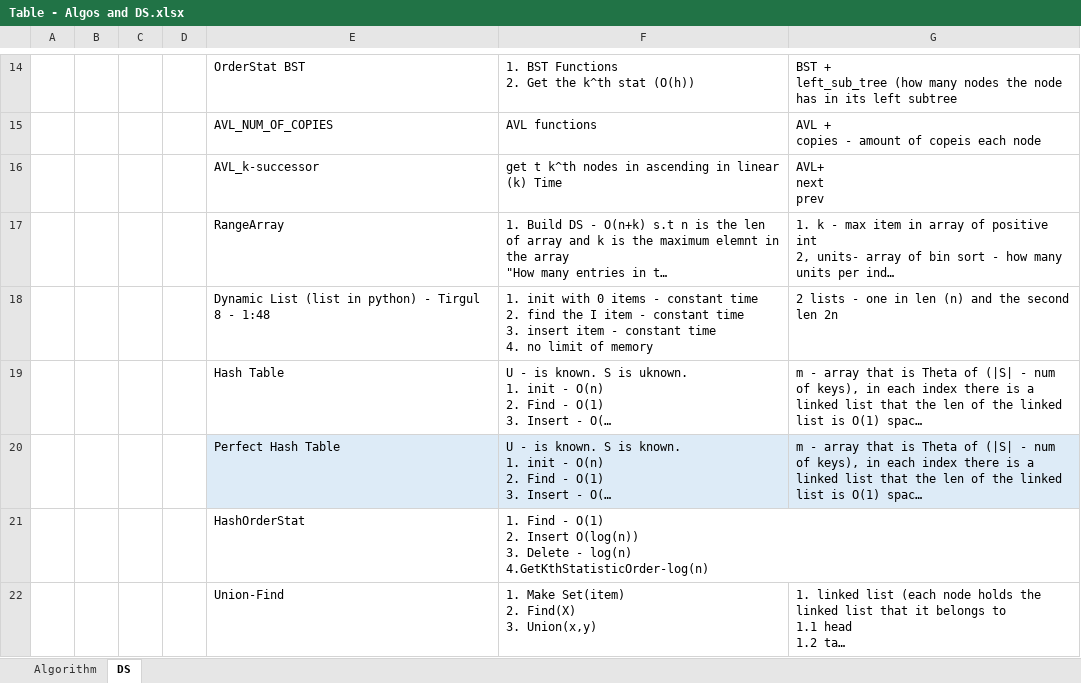
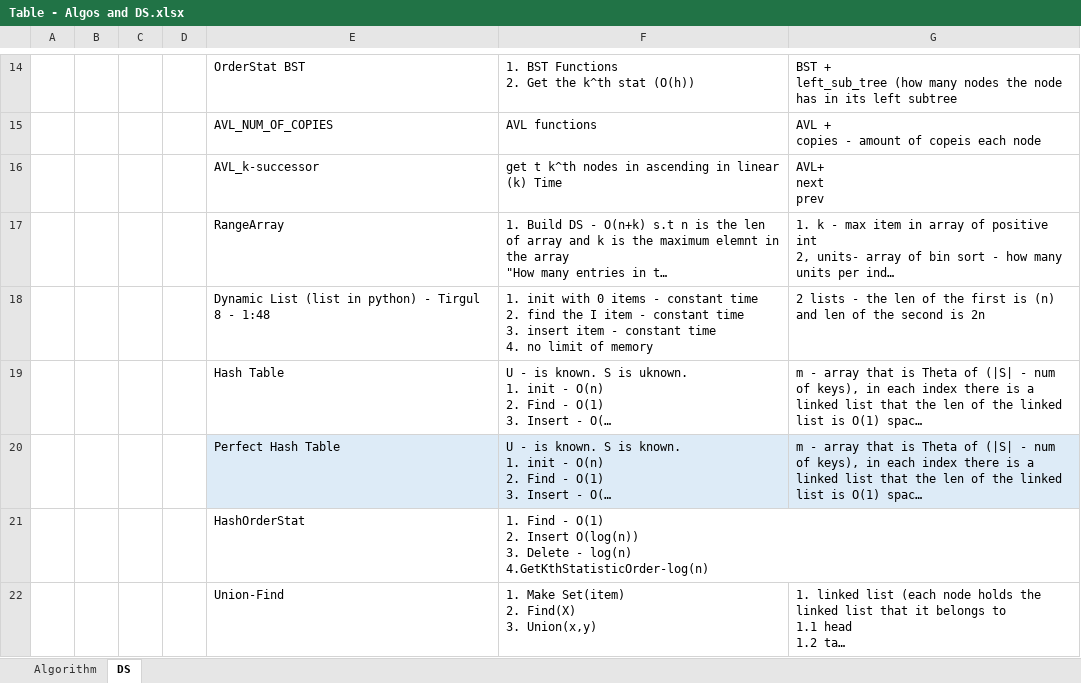
Before and after one commit to liorkesten/Dast-Python, an Excel workbook: Table - Algos and DS.xlsx, sheet DS, drawn as a sheet; only a part is shown, gaps mark what is left out; long unchanged cells end in …; values as stored, in another font and other column widths than the file's, no borders; table styles not drawn; ↵ is a line break in a cell; the diff names each change by its address in the sheet, - before the commit and + after, or states it on an @@ line.

```diff
--- a/Table - Algos and DS.xlsx (sheet DS)
+++ b/Table - Algos and DS.xlsx (sheet DS)
-G18: …lists - one in len (n) and the second len 2n
+G18: …lists - the len of the first is (n) ↵ and len of the second is 2n
```
Also changed, not shown: sheet Algorithm, 7 other files.
